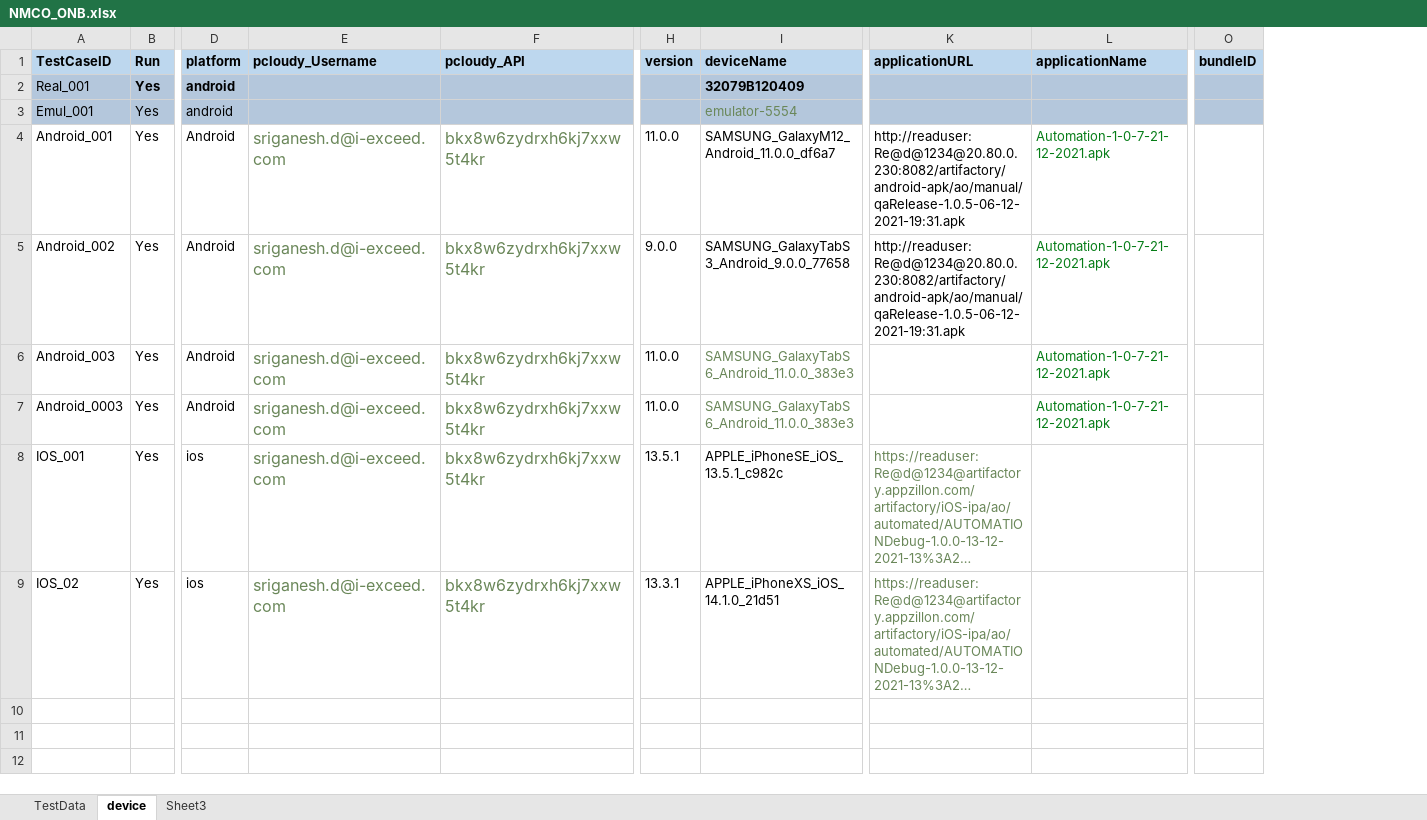
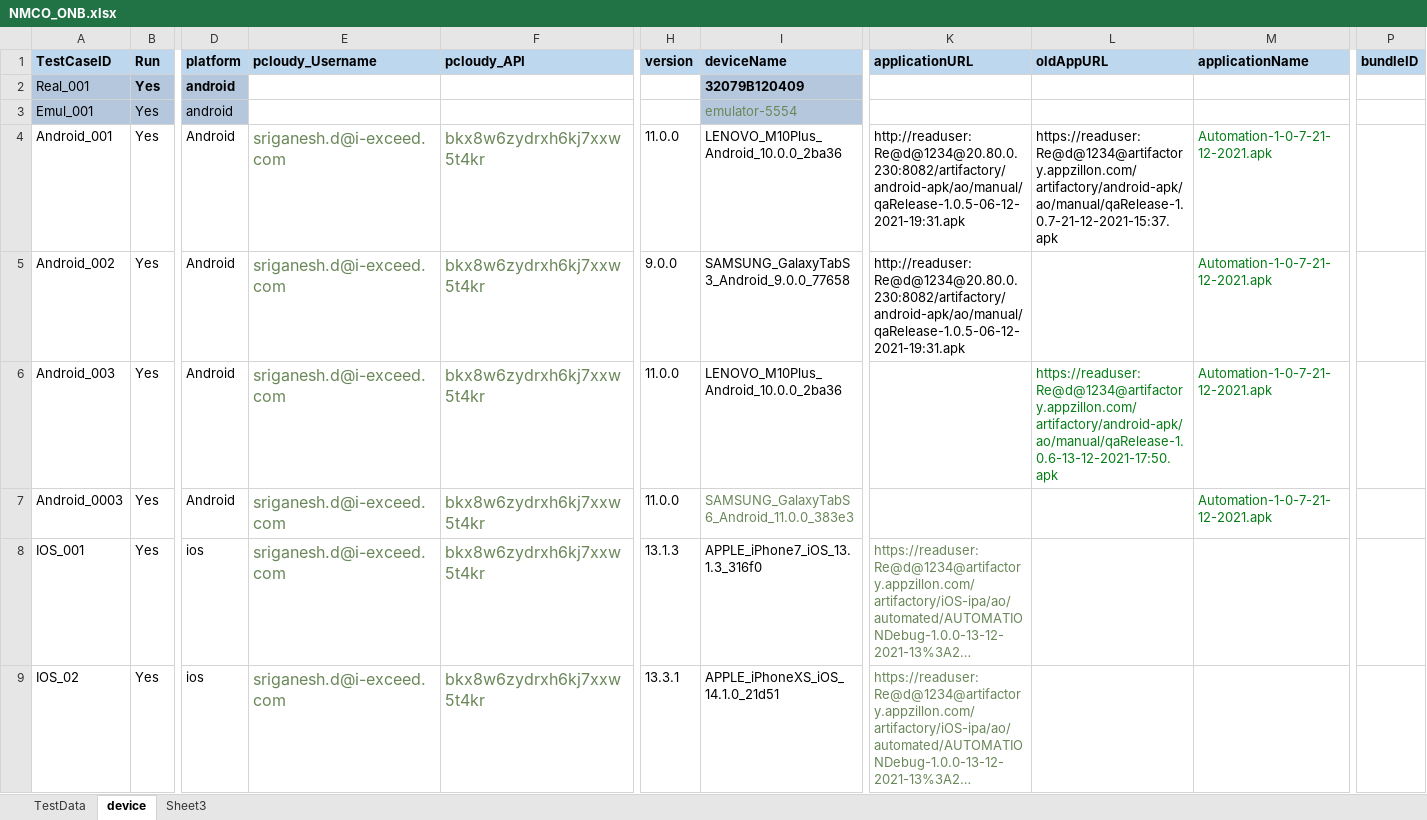
Before and after one commit to ganezz/native-mobile-corporate-onboarding, an Excel workbook: ${project.build.directory}/test-classes/DataSet/NMCO_ONB.xlsx, sheet device, drawn as a sheet; only a part is shown, gaps mark what is left out; long unchanged cells end in …; values as stored, in another font and other column widths than the file's, no borders; addresses are those after the commit; the diff names each change by its address in the sheet, - before the commit and + after, or states it on an @@ line.

```diff
--- a/${project.build.directory}/test-classes/DataSet/NMCO_ONB.xlsx (sheet device)
+++ b/${project.build.directory}/test-classes/DataSet/NMCO_ONB.xlsx (sheet device)
+column L (oldAppURL), rows 4-6: https://readuser:Re@d@1234@artifactory.appzillon.com/artifactory/android-apk/ao/manual/qaRelease-1.0.7-21-12-2021-15:37.apk |  | https://readuser:Re@d@1234@artifactory.appzillon.com/artifactory/android-apk/ao/manual/qaRelease-1.0.6-13-12-2021-17:50.apk
-E2:F3 fill: #B4C7DC
+E2:F3 fill: none
-H2:H3 fill: #B4C7DC
+H2:H3 fill: none
-K2:K3 fill: #B4C7DC
+K2:K3 fill: none
-M2:M3 fill: #B4C7DC
+M2:M3 fill: none
-P2:P3 fill: #B4C7DC
+P2:P3 fill: none
-I4 (deviceName): SAMSUNG_GalaxyM12_Android_11.0.0_df6a7
+I4 (deviceName): LENOVO_M10Plus_Android_10.0.0_2ba36
-I6 (deviceName): SAMSUNG_GalaxyTabS6_Android_11.0.0_383e3
+I6 (deviceName): LENOVO_M10Plus_Android_10.0.0_2ba36
-I6 text colour: #6A8759
+I6 text colour: black
-H8 (version): 13.5.1
+H8 (version): 13.1.3
-I8 (deviceName): APPLE_iPhoneSE_iOS_13.5.1_c982c
+I8 (deviceName): APPLE_iPhone7_iOS_13.1.3_316f0
```
Also changed, not shown: 15 other files.
